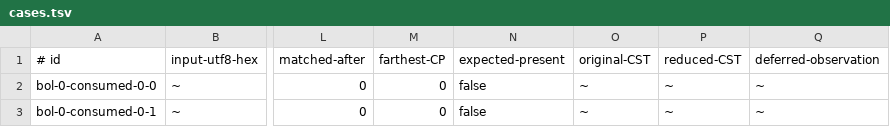
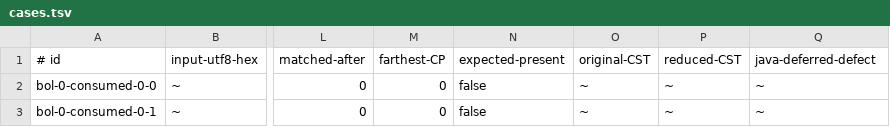
Before and after one commit to opaopa6969/unlaxer-parser, a TSV file: conformance/line-boundary/cases.tsv, drawn as a sheet; only a part is shown, gaps mark what is left out; the diff names each change by its address in the sheet, - before the commit and + after, or states it on an @@ line.

```diff
--- a/conformance/line-boundary/cases.tsv
+++ b/conformance/line-boundary/cases.tsv
-Q1: deferred-observation
+Q1: java-deferred-defect
```
Also changed, not shown: 12 other files.
